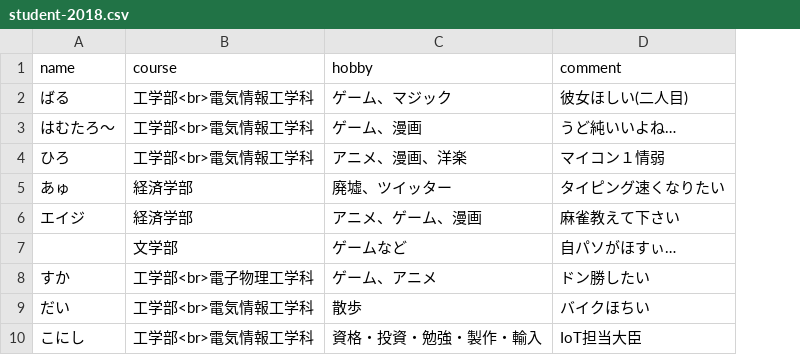
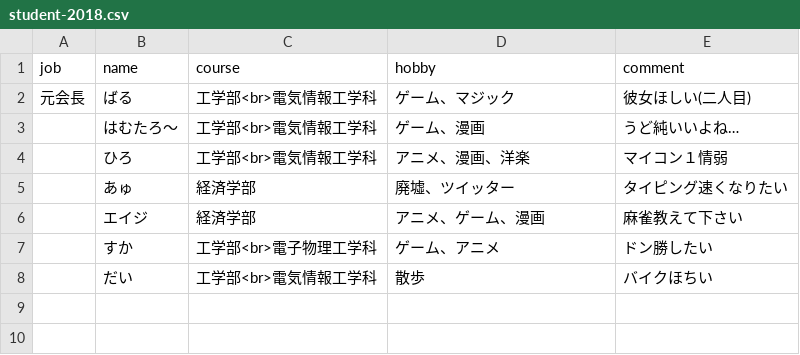
Before and after one commit to ocumcr/mcr-homepage, a CSV file: memberdata/student-2018.csv, drawn as a sheet; removed rows and columns are numbered as before the commit, all else as after; the diff names each change by its address in the sheet, - before the commit and + after, or states it on an @@ line.

```diff
--- a/memberdata/student-2018.csv
+++ b/memberdata/student-2018.csv
+column A (job), row 2: 元会長
-row 7:  | 文学部 | ゲームなど | 自パソがほすぃ…
-row 10: こにし | 工学部<br>電気情報工学科 | 資格・投資・勉強・製作・輸入 | IoT担当大臣
```
Also changed, not shown: memberdata/student-2013.csv, memberdata/student-2015.csv, 20 other files.
